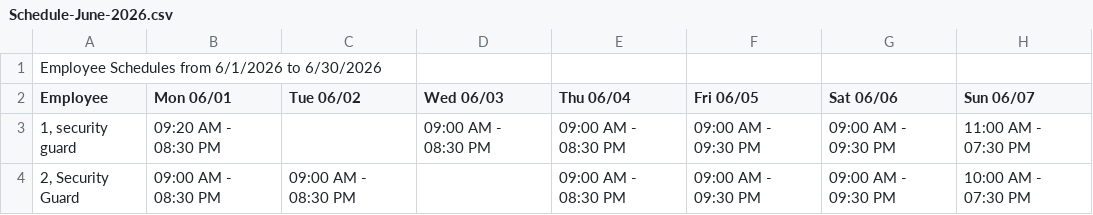
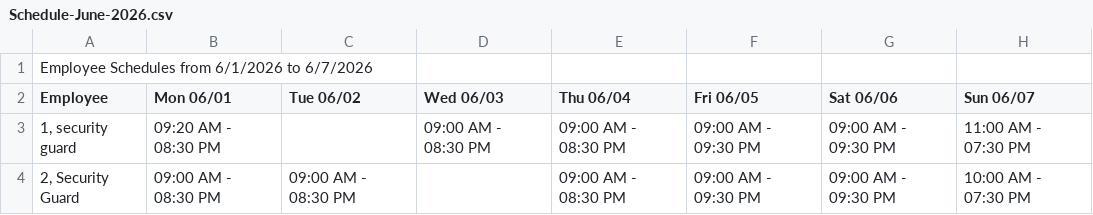
Before and after one commit to developers704/ai-assistant, a CSV file: data/hr/Schedule-June-2026.csv, drawn as a sheet; only a part is shown.

```diff
--- a/data/hr/Schedule-June-2026.csv
+++ b/data/hr/Schedule-June-2026.csv
@@ -1,2 +1,2 @@
-Employee Schedules from 6/1/2026 to 6/30/2026
+Employee Schedules from 6/1/2026 to 6/7/2026
 Employee,Mon 06/01,Tue 06/02,Wed 06/03,Thu 06/04,Fri 06/05,Sat 06/06,Sun 06/07
```
Also changed, not shown: 4 other files.
